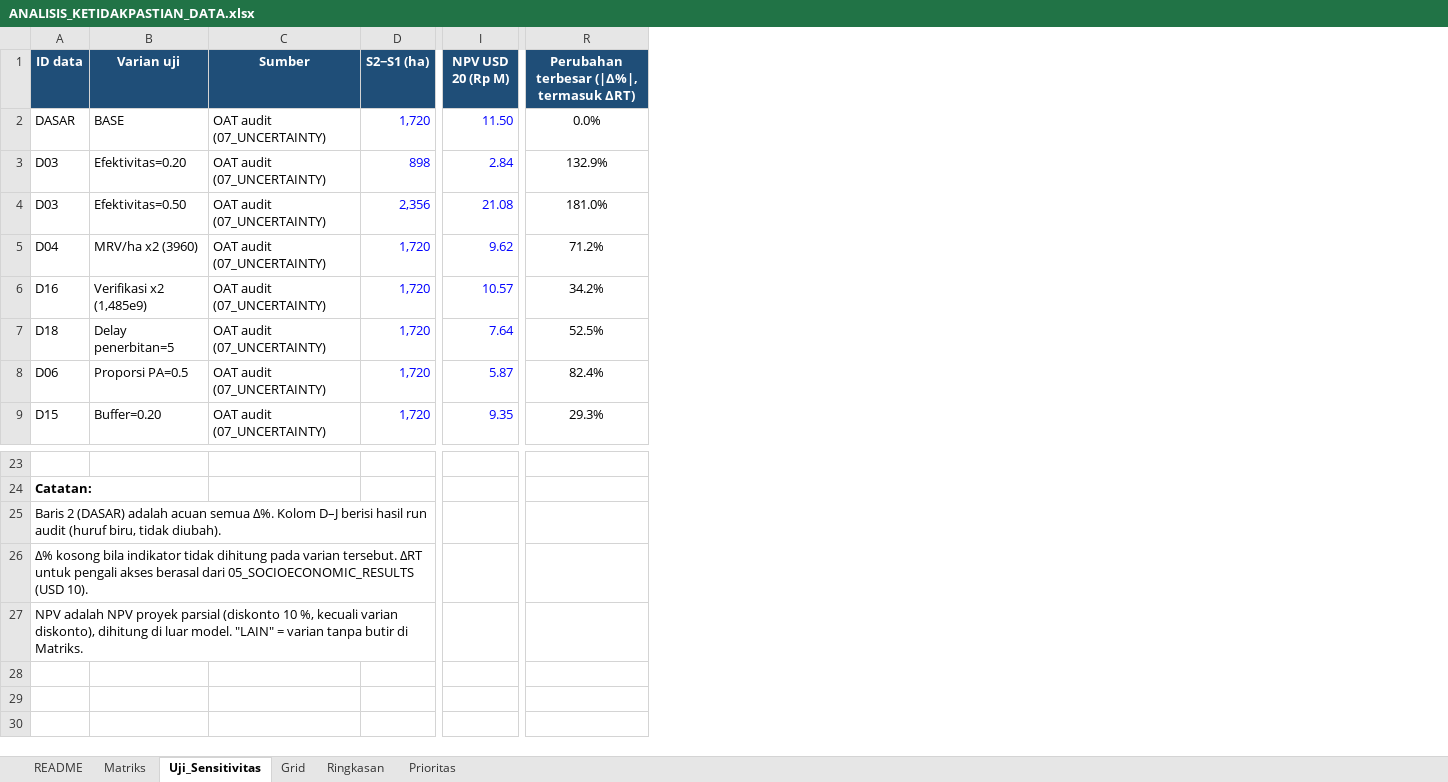
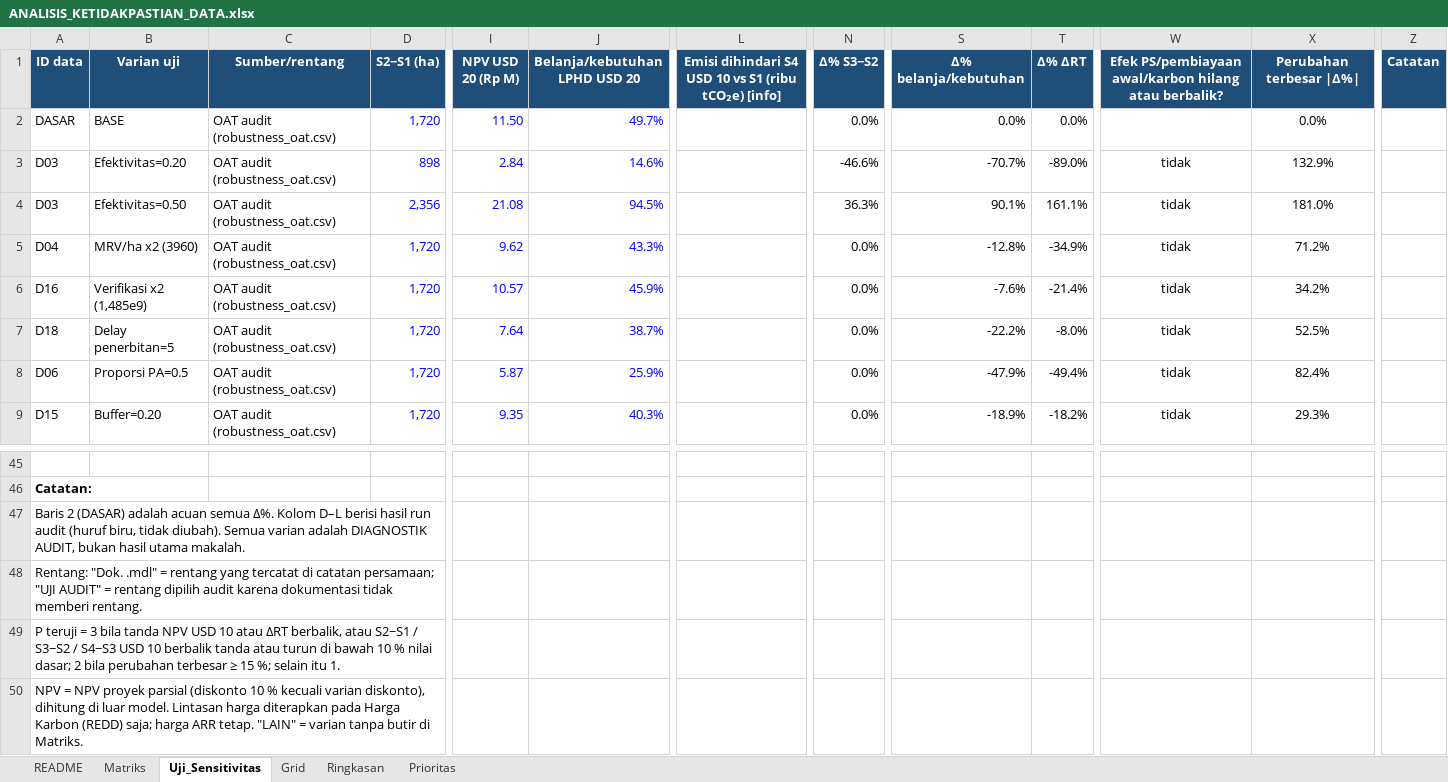
Before and after one commit to revoliaaa/revi, an Excel workbook: FINAL_RESEARCH_AUDIT_4SCENARIO/ANALISIS_KETIDAKPASTIAN_DATA.xlsx, sheet Uji_Sensitivitas, drawn as a sheet; only a part is shown, gaps mark what is left out; values as stored, in another font and other column widths than the file's, no borders; conditional formats not drawn; removed rows and columns are numbered as before the commit, all else as after; rows hold the shown columns only; the diff covers the shown part only; the diff names each change by its address in the sheet, - before the commit and + after, or states it on an @@ line.

```diff
--- a/FINAL_RESEARCH_AUDIT_4SCENARIO/ANALISIS_KETIDAKPASTIAN_DATA.xlsx (sheet Uji_Sensitivitas)
+++ b/FINAL_RESEARCH_AUDIT_4SCENARIO/ANALISIS_KETIDAKPASTIAN_DATA.xlsx (sheet Uji_Sensitivitas)
-column C (Sumber), rows 2-9: all OAT audit (07_UNCERTAINTY)
+column C (Sumber/rentang), rows 2-9: all OAT audit (robustness_oat.csv)
+column J (Belanja/kebutuhan LPHD USD 20), rows 2-9: 49.7% | 14.6% | 94.5% | 43.3% | 45.9% | 38.7% | 25.9% | 40.3%
+column L, row 1: Emisi dihindari S4 USD 10 vs S1 (ribu tCO₂e) [info]
+column N (Δ% S3−S2), rows 2-9: 0.0% | -46.6% | 36.3% | 0.0% | 0.0% | 0.0% | 0.0% | 0.0%
+column S (Δ% belanja/kebutuhan), rows 2-9: 0.0% | -70.7% | 90.1% | -12.8% | -7.6% | -22.2% | -47.9% | -18.9%
+column T (Δ% ΔRT), rows 2-9: 0.0% | -89.0% | 161.1% | -34.9% | -21.4% | -8.0% | -49.4% | -18.2%
+column W, rows 1-9: Efek PS/pembiayaan awal/karbon hilang atau berbalik? |  | tidak | tidak | tidak | tidak | tidak | tidak | tidak
+column Z (Catatan), empty
-X1: Perubahan terbesar (|Δ%|, termasuk ΔRT)
+X1: Perubahan terbesar |Δ%|
-A47 (ID data): …Δ%. Kolom D–J berisi hasil run audit (huruf biru, tidak diubah).
+A47 (ID data): …Δ%. Kolom D–L berisi hasil run audit (huruf biru, tidak diubah). Semua varian adalah DIAGNOSTIK AUDIT, bukan hasil utama makalah.
-A48 (ID data): Δ% kosong bila indikator tidak dihitung pada varian tersebut. ΔRT untuk pengali akses berasal dari 05_SOCIOECONOMIC_RESULTS (USD 10).
+A48 (ID data): Rentang: "Dok. .mdl" = rentang yang tercatat di catatan persamaan; "UJI AUDIT" = rentang dipilih audit karena dokumentasi tidak memberi rentang.
-A49 (ID data): NPV adalah NPV proyek parsial (diskonto 10 %, kecuali varian diskonto), dihitung di luar model. "LAIN" = varian tanpa butir di Matriks.
+A49 (ID data): P teruji = 3 bila tanda NPV USD 10 atau ΔRT berbalik, atau S2−S1 / S3−S2 / S4−S3 USD 10 berbalik tanda atau turun di bawah 10 % nilai dasar; 2 bila perubahan terbesar ≥ 15 %; selain itu 1.
+row 50: NPV = NPV proyek parsial (diskonto 10 % kecuali varian diskonto), dihitung di luar model. Lintasan harga diterapkan pada Harga Karbon (REDD) saja; harga ARR tetap. "LAIN" = varian tanpa butir di Matriks.
```
Also changed, not shown: 22 added rows elsewhere in this sheet, sheet Matriks, sheet Prioritas, sheet Ringkasan, sheet Grid, sheet README, formulas that keep their value, 9 other files.
